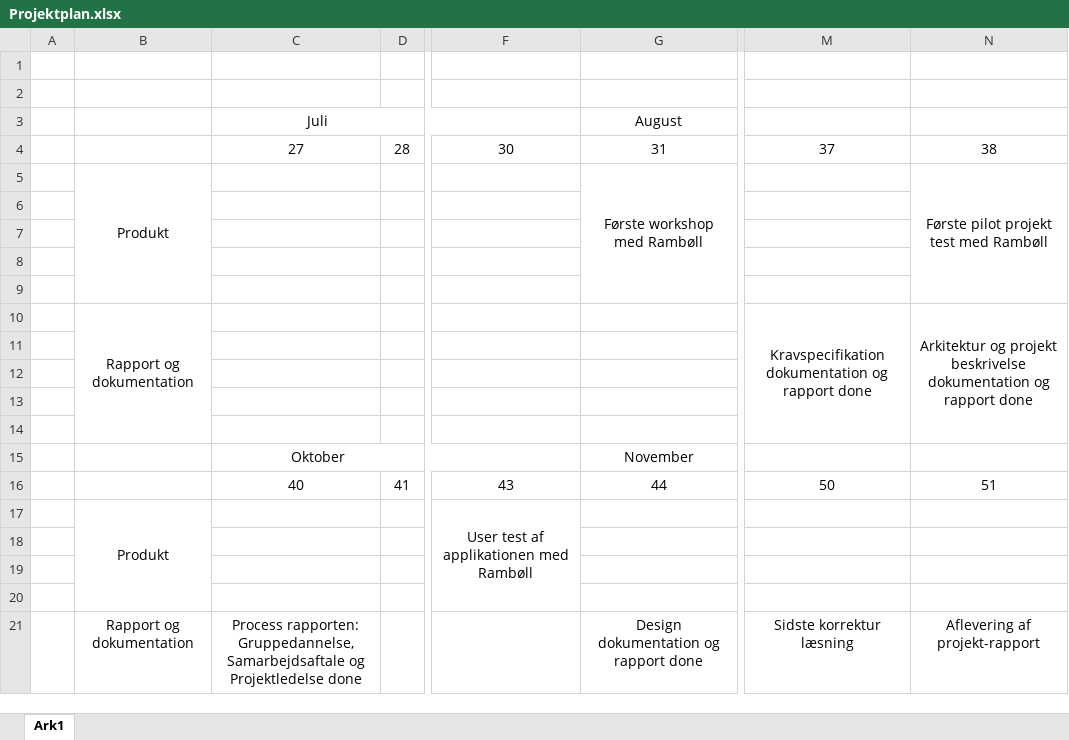
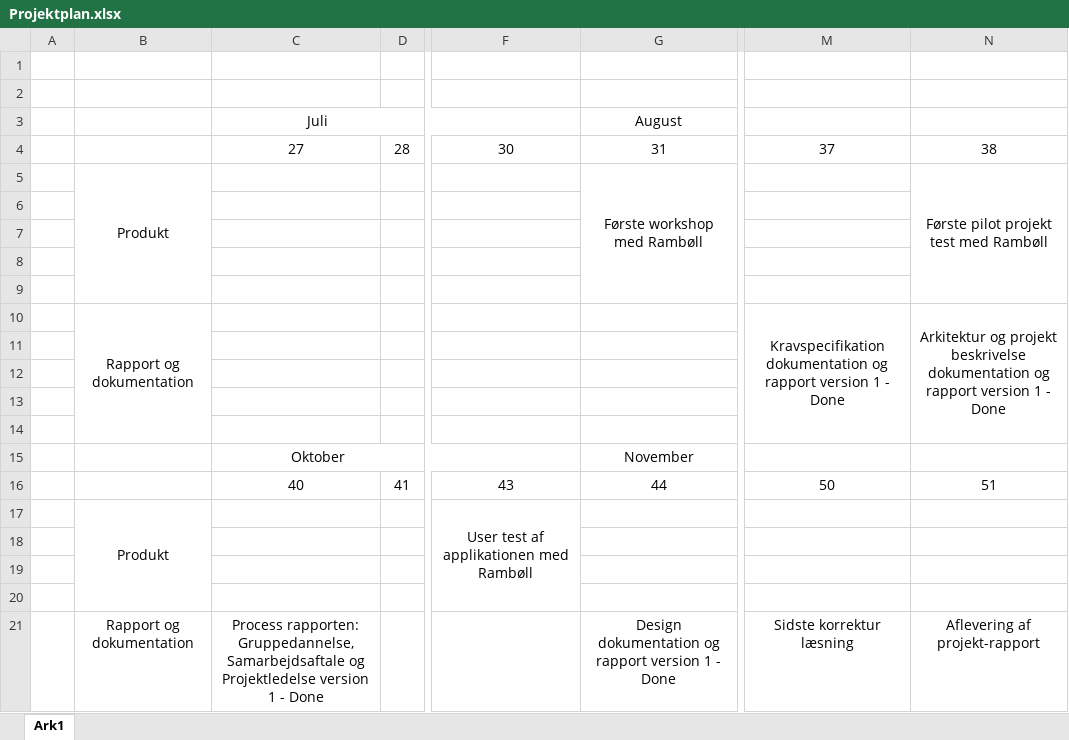
Before and after one commit to Msknudsen/Bachelor-TilsynRamboell-, an Excel workbook: Bilag/Process/Tidsplan/Projektplan.xlsx, sheet Ark1, drawn as a sheet; only a part is shown, gaps mark what is left out; values as stored, in another font and other column widths than the file's, no borders; the diff names each change by its address in the sheet, - before the commit and + after, or states it on an @@ line.

```diff
--- a/Bilag/Process/Tidsplan/Projektplan.xlsx (sheet Ark1)
+++ b/Bilag/Process/Tidsplan/Projektplan.xlsx (sheet Ark1)
-M10: …og rapport done
+M10: …og rapport version 1 - Done
-N10: …og rapport done
+N10: …og rapport version 1 - Done
-C21: …og Projektledelse done
+C21: …og Projektledelse version 1 - Done
-G21: Design dokumentation og rapport done
+G21: Design dokumentation og rapport version 1 - Done
```
Also changed, not shown: 10 other files.
